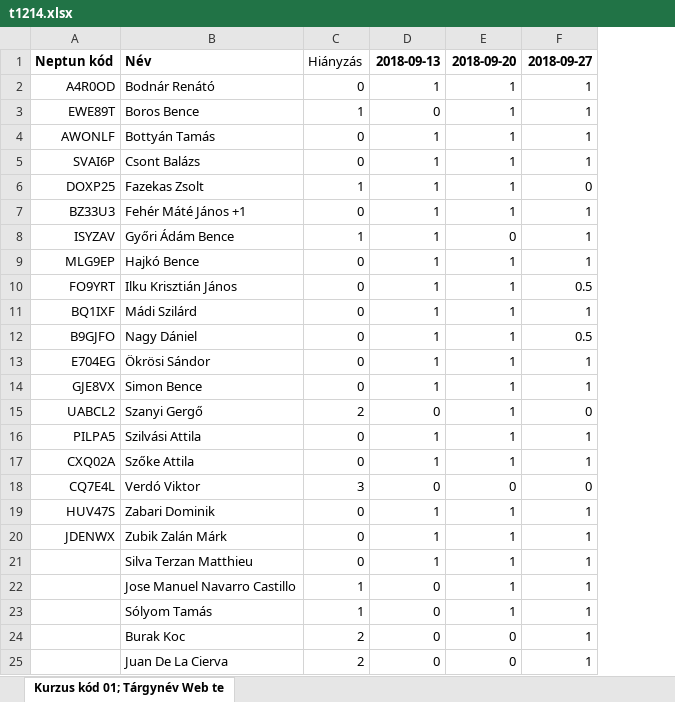
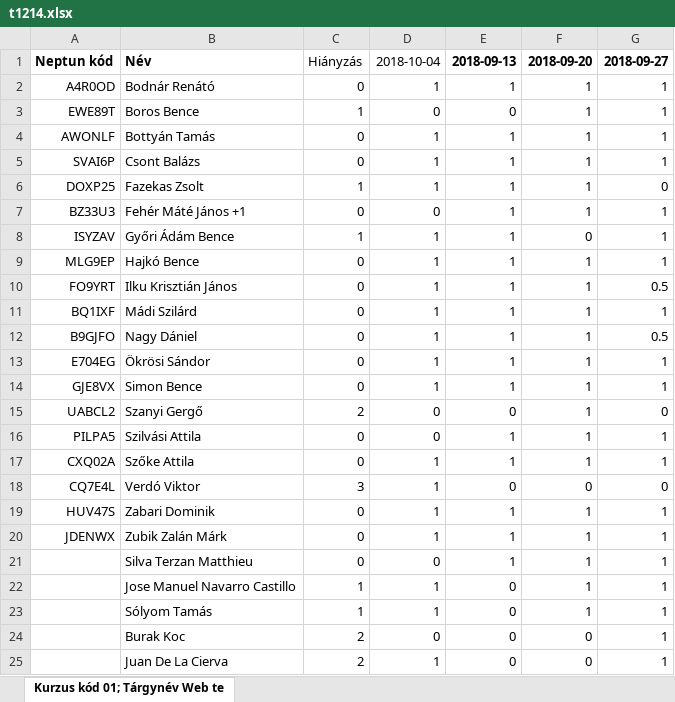
Before and after one commit to iasatan/uniWebtech1, an Excel workbook: Attendance/t1214.xlsx, sheet Kurzus kód 01; Tárgynév Web te, drawn as a sheet; values as stored, in another font and other column widths than the file's, no borders; the diff names each change by its address in the sheet, - before the commit and + after, or states it on an @@ line.

Commit message:
attendance updated

```diff
--- a/Attendance/t1214.xlsx (sheet Kurzus kód 01; Tárgynév Web te)
+++ b/Attendance/t1214.xlsx (sheet Kurzus kód 01; Tárgynév Web te)
+column E, rows 1-25: 2018-09-13 | 1 | 0 | 1 | 1 | 1 | 1 | 1 | 1 | 1 | 1 | 1 | 1 | 1 | 0 | 1 | 1 | 0 | 1 | 1 | 1 | 0 | 0 | 0 | 0
-D1: 2018-09-13
+D1: 2018-10-04
-D1 bold: on
+D1 bold: off
-D7: 1
+D7: 0
-D16: 1
+D16: 0
-D18: 0
+D18: 1
-D21: 1
+D21: 0
-D22:D23: 0
+D22:D23: 1
-D25: 0
+D25: 1
```
Also changed, not shown: formulas that keep their value, Attendance/f810.xlsx.
